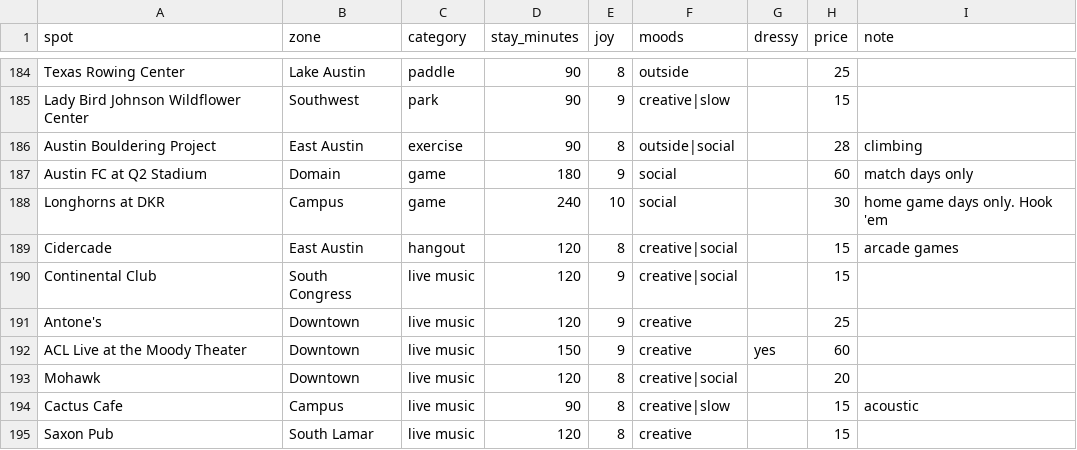
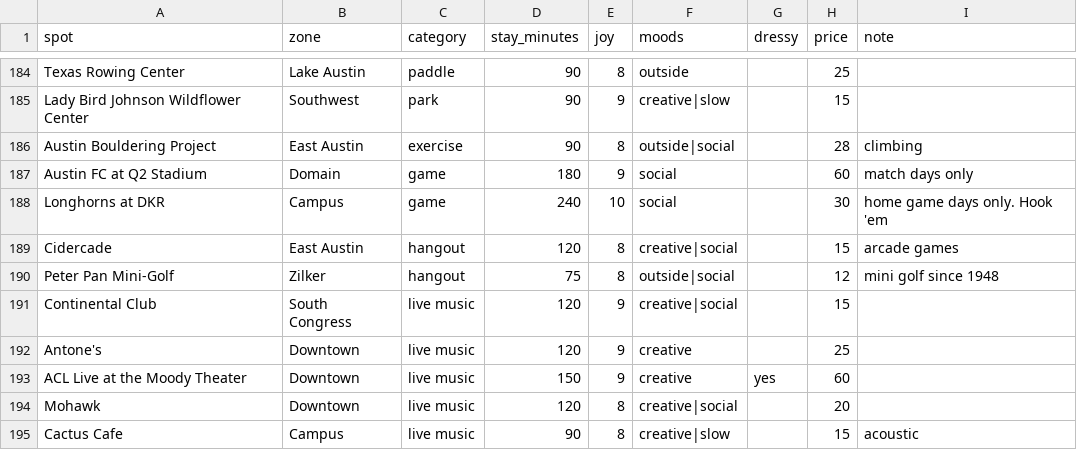
Before and after one commit to suhxnitiwari/saturday-in-austin, a CSV file: saturday/data/spots.csv, drawn as a sheet; only a part is shown, gaps mark what is left out; the shorter side is filled out with more unchanged rows.

Commit message:
Add Peter Pan Mini-Golf

```diff
--- a/saturday/data/spots.csv
+++ b/saturday/data/spots.csv
@@ -189,2 +189,3 @@ Longhorns at DKR,Campus,game,240,10,social,,30,home game days only. Hook 'em
 Cidercade,East Austin,hangout,120,8,creative|social,,15,arcade games
+Peter Pan Mini-Golf,Zilker,hangout,75,8,outside|social,,12,mini golf since 1948
 Continental Club,South Congress,live music,120,9,creative|social,,15,
```
Also changed, not shown: 3 other files.
